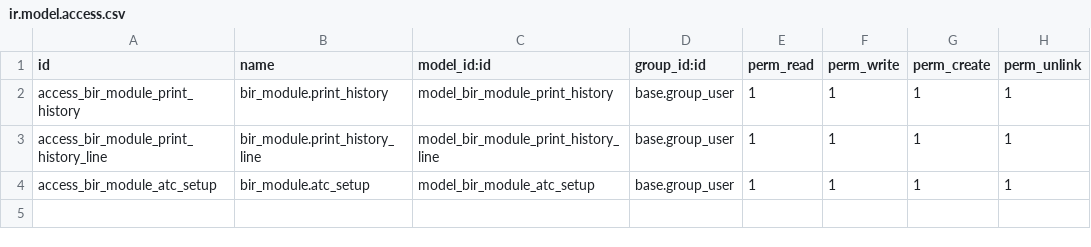
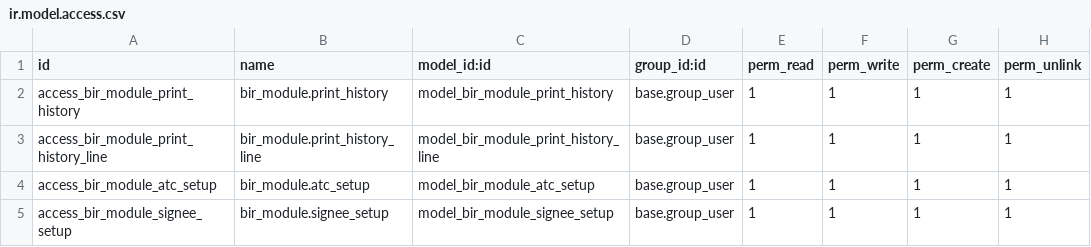
Before and after one commit to elyon-github/acesaatchi, a CSV file: bir_module/security/ir.model.access.csv, drawn as a sheet; the diff names each change by its address in the sheet, - before the commit and + after, or states it on an @@ line.

Commit message:
BIR 2307 Version 1.3 - Added Signee Setup and Added More Rows under Income Payment Tables

```diff
--- a/bir_module/security/ir.model.access.csv
+++ b/bir_module/security/ir.model.access.csv
+row 5: access_bir_module_signee_setup | bir_module.signee_setup | model_bir_module_signee_setup | base.group_user | 1 | 1 | 1 | 1
```
Also changed, not shown: 12 other files.
